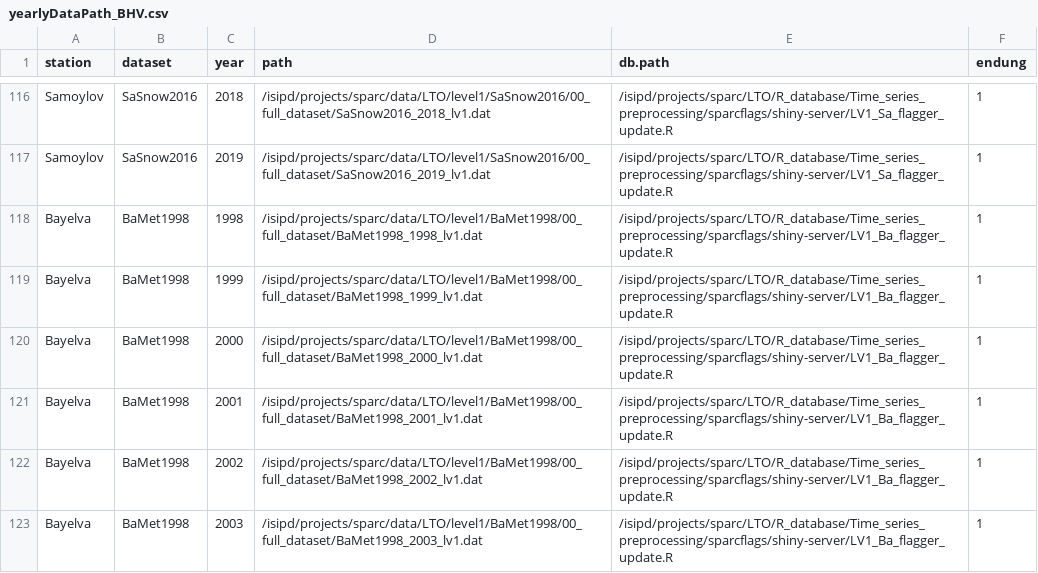
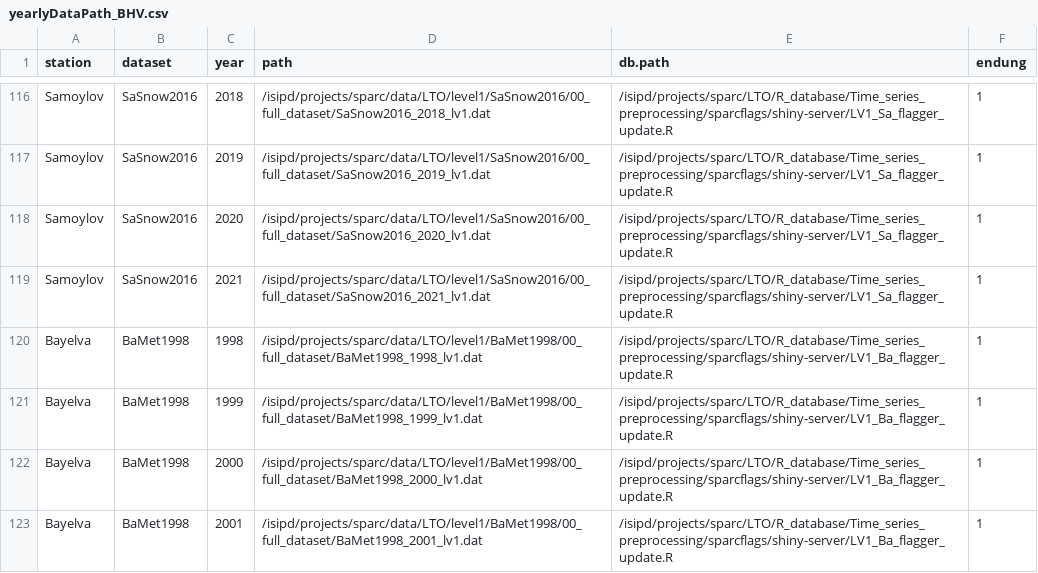
Before and after one commit to Steephan/AWI_LTO_required-scripts-and-files, a CSV file: settings_shiny/yearlyDataPath_BHV.csv, drawn as a sheet; only a part is shown, gaps mark what is left out; the shorter side is filled out with more unchanged rows; the diff names each change by its address in the sheet, - before the commit and + after, or states it on an @@ line.

```diff
--- a/settings_shiny/yearlyDataPath_BHV.csv
+++ b/settings_shiny/yearlyDataPath_BHV.csv
+row 118: Samoylov | SaSnow2016 | 2020 | /isipd/projects/sparc/data/LTO/level1/SaSnow2016/00_full_dataset/SaSnow2016_2020_lv1.dat | /isipd/projects/sparc/LTO/R_database/Time_series_preprocessing/sparcflags/shiny-server/LV1_Sa_flagger_update.R | 1
+row 119: Samoylov | SaSnow2016 | 2021 | /isipd/projects/sparc/data/LTO/level1/SaSnow2016/00_full_dataset/SaSnow2016_2021_lv1.dat | /isipd/projects/sparc/LTO/R_database/Time_series_preprocessing/sparcflags/shiny-server/LV1_Sa_flagger_update.R | 1
```
Also changed, not shown: settings_shiny/allowedVariables.csv, settings_shiny/allowedcompVariables.csv, 5 other files.
